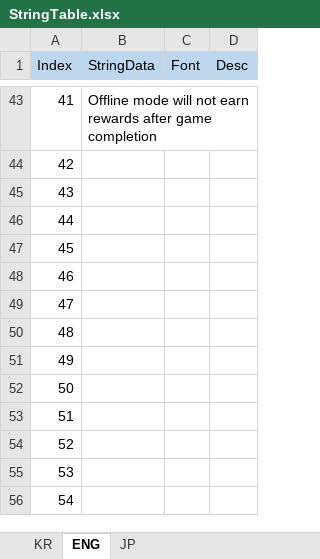
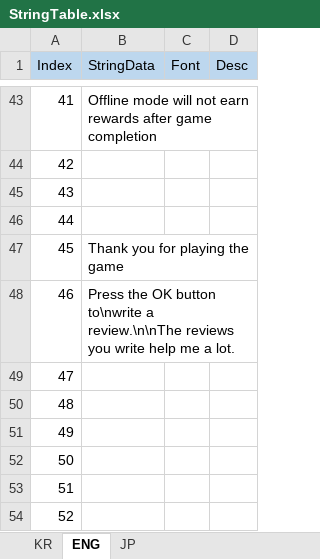
Before and after one commit to Equalxxx/DrawBounce, an Excel workbook: Assets/MLFramework/4_LocalizeManager/Table/StringTable.xlsx, sheet ENG, drawn as a sheet; only a part is shown, gaps mark what is left out; the shorter side is filled out with more unchanged rows; values as stored, in another font and other column widths than the file's, no borders; the diff names each change by its address in the sheet, - before the commit and + after, or states it on an @@ line.

```diff
--- a/Assets/MLFramework/4_LocalizeManager/Table/StringTable.xlsx (sheet ENG)
+++ b/Assets/MLFramework/4_LocalizeManager/Table/StringTable.xlsx (sheet ENG)
-B47 (StringData): (empty)
+B47 (StringData): Thank you for playing the game
-B48 (StringData): (empty)
+B48 (StringData): Press the OK button to\nwrite a review.\n\nThe reviews you write help me a lot.
```
Also changed, not shown: sheet JP, sheet KR, Assets/MLFramework/3_PoolManager/Table/PoolTable.xlsx, Assets/MLFramework/5_PopupUIManager/Table/PopupUITable.xlsx, 47 other files.
